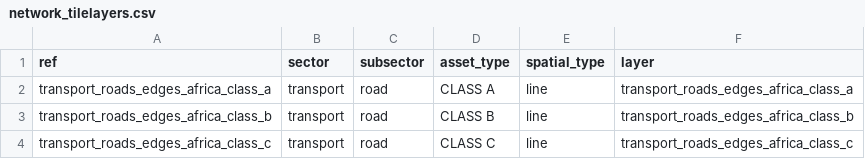
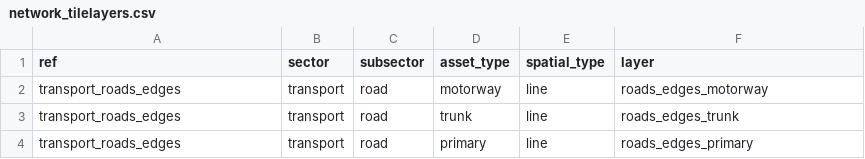
Before and after one commit to nismod/infra-risk-vis, a CSV file: etl/pipelines/osm_roads/network_tilelayers.csv, drawn as a sheet.

```diff
--- a/etl/pipelines/osm_roads/network_tilelayers.csv
+++ b/etl/pipelines/osm_roads/network_tilelayers.csv
@@ -1,4 +1,4 @@
 ref,sector,subsector,asset_type,spatial_type,layer
-transport_roads_edges_africa_class_a,transport,road,CLASS A,line,transport_roads_edges_africa_class_a
-transport_roads_edges_africa_class_b,transport,road,CLASS B,line,transport_roads_edges_africa_class_b
-transport_roads_edges_africa_class_c,transport,road,CLASS C,line,transport_roads_edges_africa_class_c
+transport_roads_edges,transport,road,motorway,line,roads_edges_motorway
+transport_roads_edges,transport,road,trunk,line,roads_edges_trunk
+transport_roads_edges,transport,road,primary,line,roads_edges_primary
```
Also changed, not shown: 4 other files.
